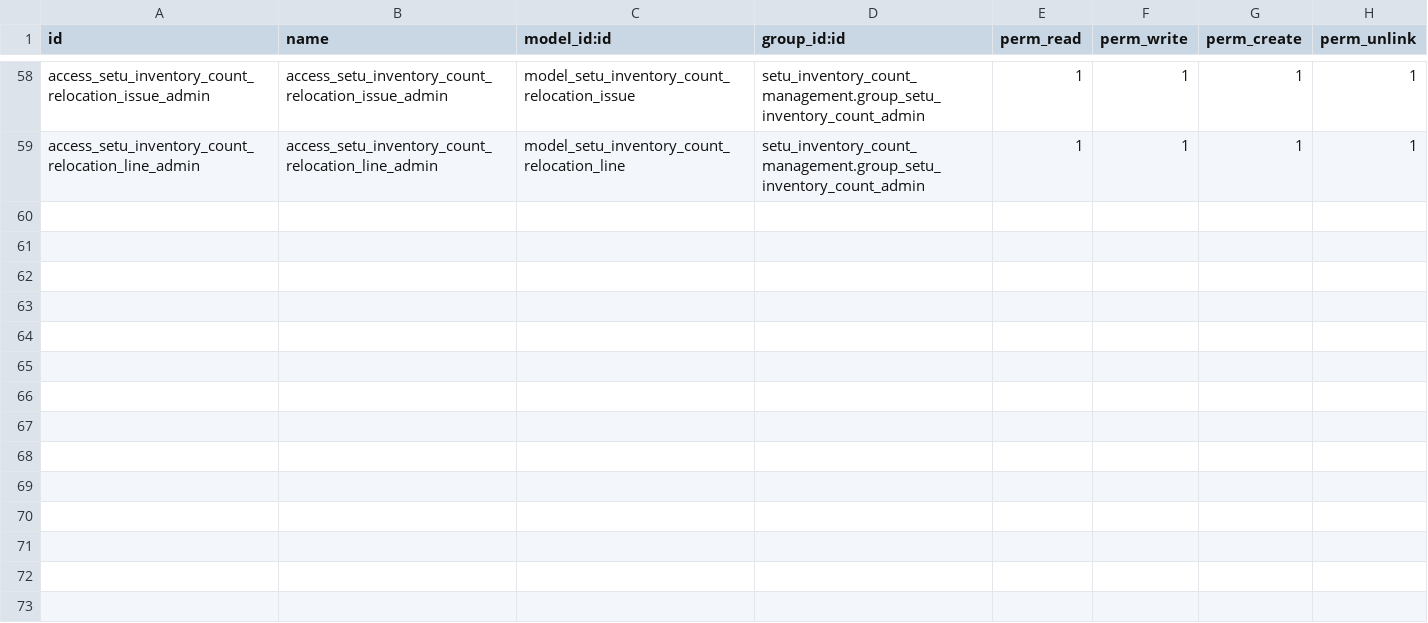
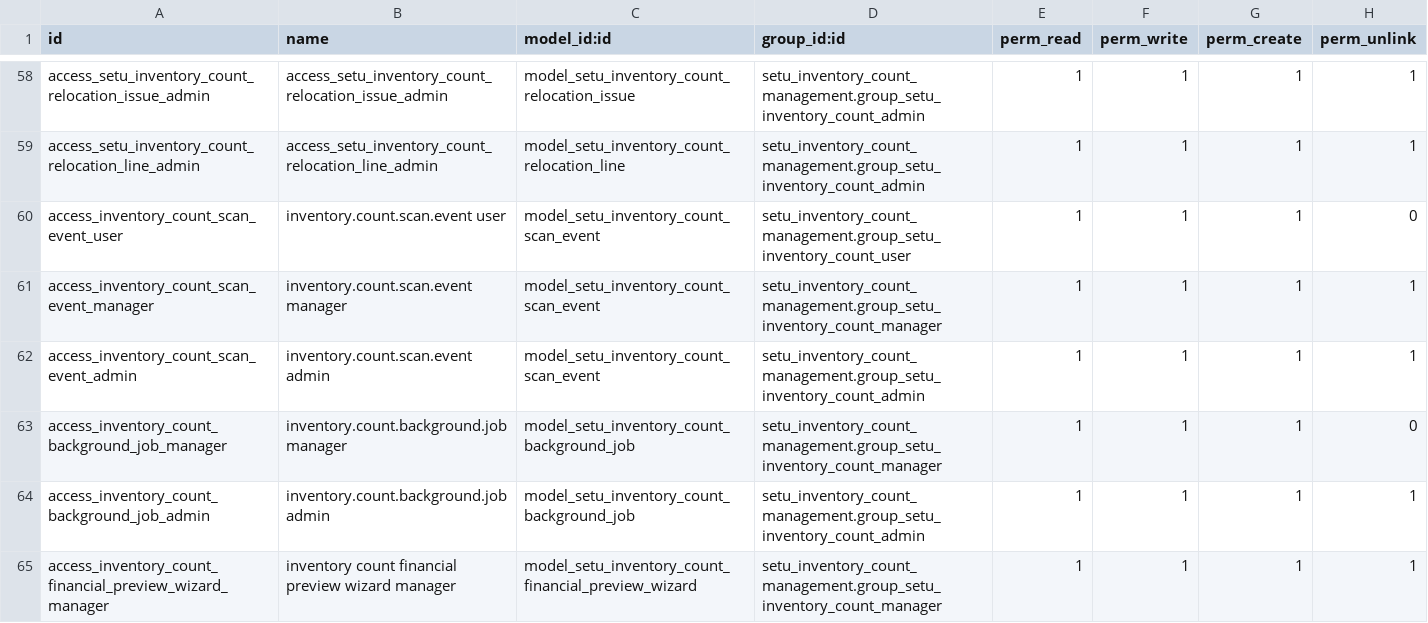
Before and after one commit to oskr1087/addons-jkk, a CSV file: setu_inventory_count_management/security/ir.model.access.csv, drawn as a sheet; only a part is shown, gaps mark what is left out; the diff names each change by its address in the sheet, - before the commit and + after, or states it on an @@ line.

Commit message:
[REF] conut inventory

```diff
--- a/setu_inventory_count_management/security/ir.model.access.csv
+++ b/setu_inventory_count_management/security/ir.model.access.csv
+row 60: access_inventory_count_scan_event_user | inventory.count.scan.event user | model_setu_inventory_count_scan_event | setu_inventory_count_management.group_setu_inventory_count_user | 1 | 1 | 1 | 0
+row 61: access_inventory_count_scan_event_manager | inventory.count.scan.event manager | model_setu_inventory_count_scan_event | setu_inventory_count_management.group_setu_inventory_count_manager | 1 | 1 | 1 | 1
+row 62: access_inventory_count_scan_event_admin | inventory.count.scan.event admin | model_setu_inventory_count_scan_event | setu_inventory_count_management.group_setu_inventory_count_admin | 1 | 1 | 1 | 1
+row 63: access_inventory_count_background_job_manager | inventory.count.background.job manager | model_setu_inventory_count_background_job | setu_inventory_count_management.group_setu_inventory_count_manager | 1 | 1 | 1 | 0
+row 64: access_inventory_count_background_job_admin | inventory.count.background.job admin | model_setu_inventory_count_background_job | setu_inventory_count_management.group_setu_inventory_count_admin | 1 | 1 | 1 | 1
+row 65: access_inventory_count_financial_preview_wizard_manager | inventory count financial preview wizard manager | model_setu_inventory_count_financial_preview_wizard | setu_inventory_count_management.group_setu_inventory_count_manager | 1 | 1 | 1 | 1
```
Also changed, not shown: 43 other files.
